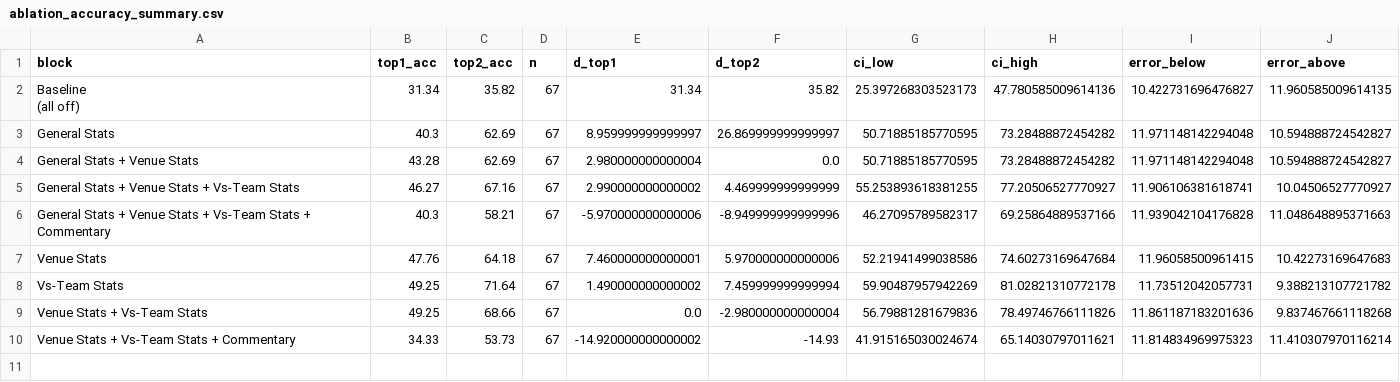
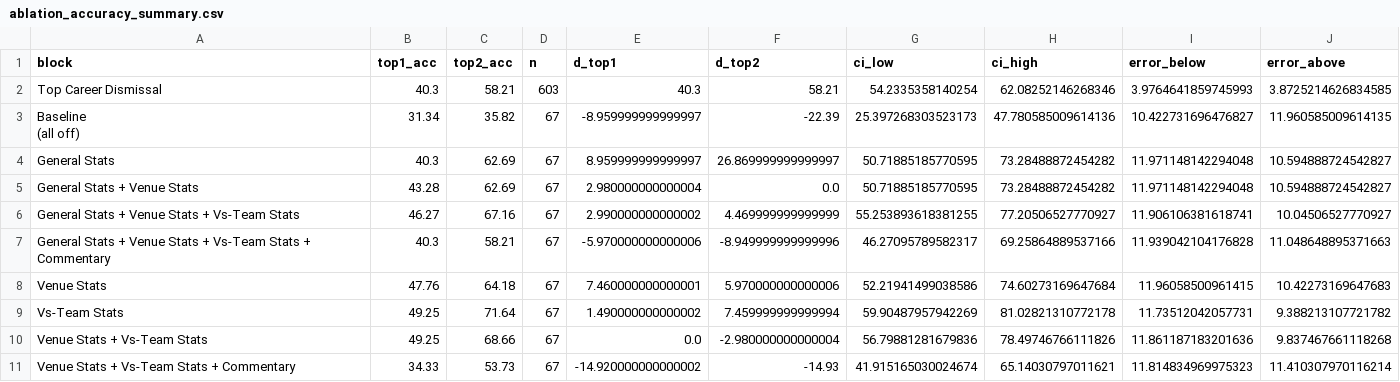
Before and after one commit to Mustafa-Ashfaq81/SPROJ-PCB, a CSV file: llm/plots/Charith Asalanka/gpt-4.1/ablation_accuracy_summary.csv, drawn as a sheet.

```diff
--- a/llm/plots/Charith Asalanka/gpt-4.1/ablation_accuracy_summary.csv
+++ b/llm/plots/Charith Asalanka/gpt-4.1/ablation_accuracy_summary.csv
@@ -1,4 +1,5 @@
 block,top1_acc,top2_acc,n,d_top1,d_top2,ci_low,ci_high,error_below,error_above
-"Baseline
-(all off)",31.34,35.82,67,31.34,35.82,25.397268303523173,47.780585009614136,10.422731696476827,11.960585009614135
+Top Career Dismissal,40.3,58.21,603,40.3,58.21,54.2335358140254,62.08252146268346,3.9764641859745993,3.8725214626834585
+"Baseline
+(all off)",31.34,35.82,67,-8.959999999999997,-22.39,25.397268303523173,47.780585009614136,10.422731696476827,11.960585009614135
 General Stats,40.3,62.69,67,8.959999999999997,26.869999999999997,50.71885185770595,73.28488872454282,11.971148142294048,10.594888724542827
```
Also changed, not shown: llm/plots/Babar Azam/o4-mini/ablation_accuracy_summary.csv, llm/plots/Charith Asalanka/o4-mini/ablation_accuracy_summary.csv, 23 other files.
